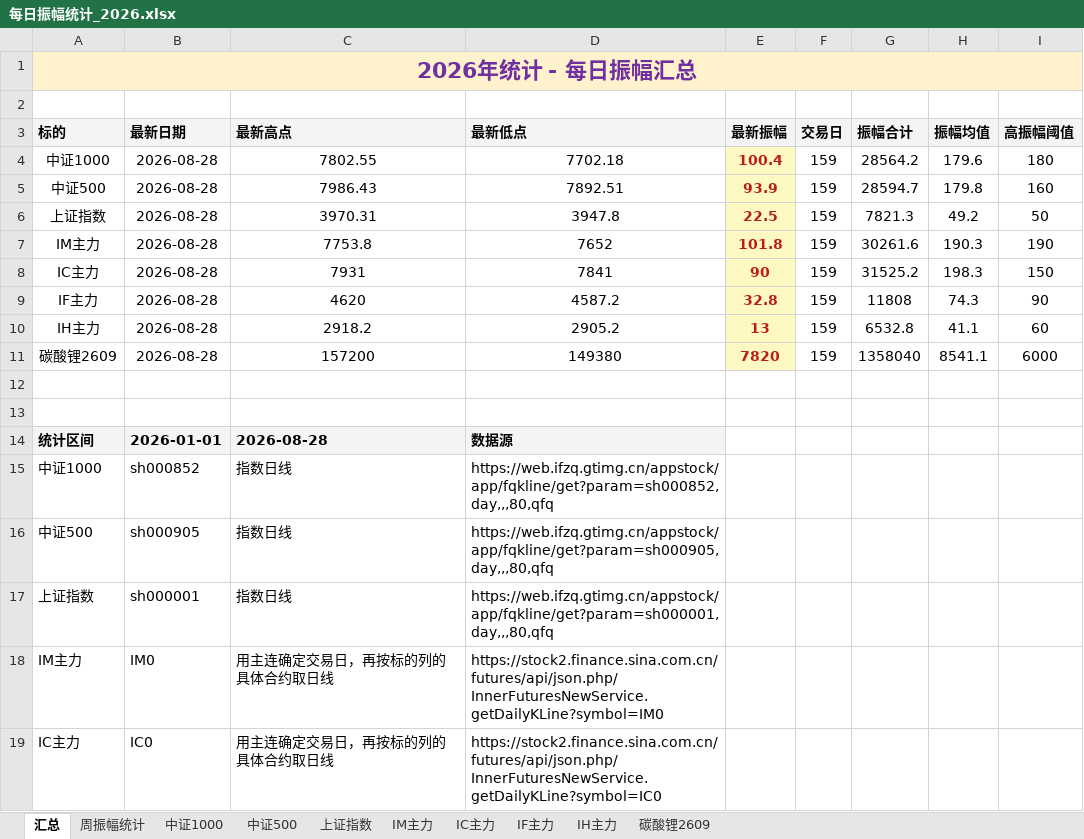
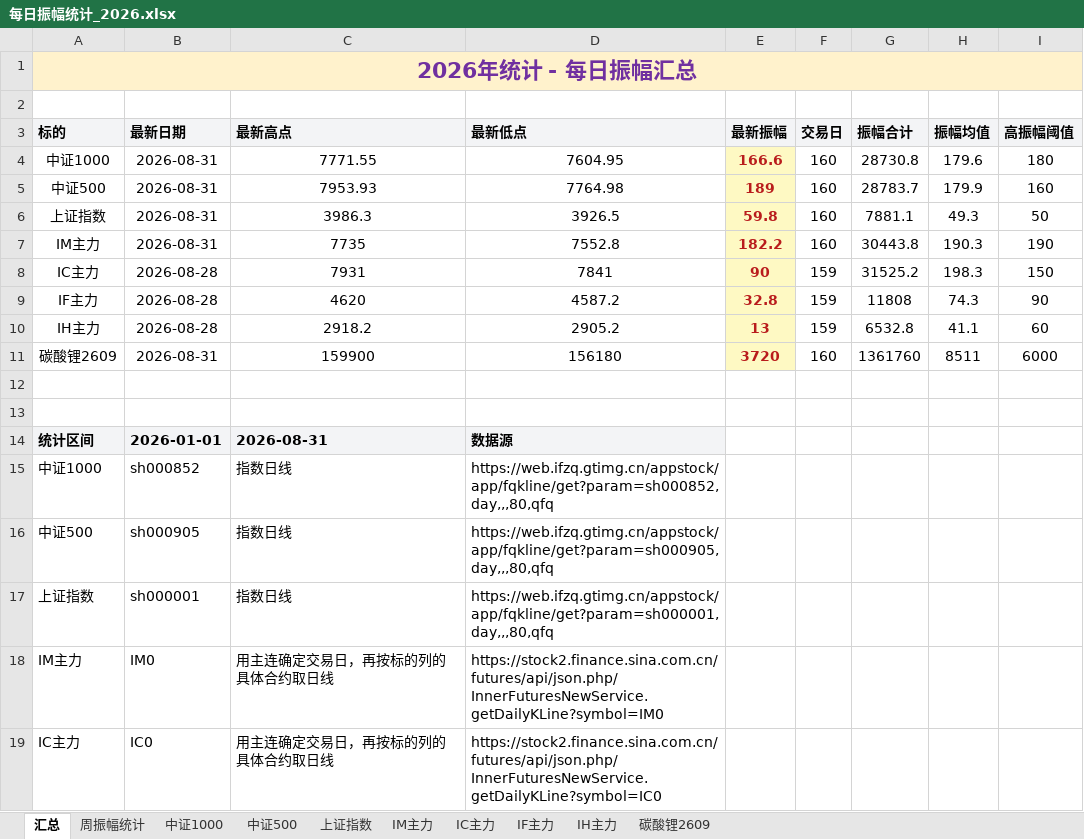
Before and after one commit to iputao-design/futures-amplitude-web, an Excel workbook: 每日振幅统计_2026.xlsx, sheet 汇总, drawn as a sheet; only a part is shown; values as stored, in another font and other column widths than the file's, no borders; removed rows and columns are numbered as before the commit, all else as after; the diff names each change by its address in the sheet, - before the commit and + after, or states it on an @@ line.

```diff
--- a/每日振幅统计_2026.xlsx (sheet 汇总)
+++ b/每日振幅统计_2026.xlsx (sheet 汇总)
-B4 (最新日期): 2026-08-28
+B4 (最新日期): 2026-08-31
-C4 (最新高点): 7802.55
+C4 (最新高点): 7771.55
-D4 (最新低点): 7702.18
+D4 (最新低点): 7604.95
-E4 (最新振幅): 100.4
+E4 (最新振幅): 166.6
-F4 (交易日): 159
+F4 (交易日): 160
-G4 (振幅合计): 28564.2
+G4 (振幅合计): 28730.8
-row 5: 中证500 | 2026-08-28 | 7986.43 | 7892.51 | 93.9 | 159 | 28594.7 | 179.8 | 160
-row 6: 上证指数 | 2026-08-28 | 3970.31 | 3947.8 | 22.5 | 159 | 7821.3 | 49.2 | 50
+row 5: 中证500 | 2026-08-31 | 7953.93 | 7764.98 | 189 | 160 | 28783.7 | 179.9 | 160
+row 6: 上证指数 | 2026-08-31 | 3986.3 | 3926.5 | 59.8 | 160 | 7881.1 | 49.3 | 50
-B7 (最新日期): 2026-08-28
+B7 (最新日期): 2026-08-31
-C7 (最新高点): 7753.8
+C7 (最新高点): 7735
-D7 (最新低点): 7652
+D7 (最新低点): 7552.8
-E7 (最新振幅): 101.8
+E7 (最新振幅): 182.2
-F7 (交易日): 159
+F7 (交易日): 160
-G7 (振幅合计): 30261.6
+G7 (振幅合计): 30443.8
-row 11: 碳酸锂2609 | 2026-08-28 | 157200 | 149380 | 7820 | 159 | 1358040 | 8541.1 | 6000
+row 11: 碳酸锂2609 | 2026-08-31 | 159900 | 156180 | 3720 | 160 | 1361760 | 8511 | 6000
-C14 (最新高点): 2026-08-28
+C14 (最新高点): 2026-08-31
```
Also changed, not shown: sheet 周振幅统计, sheet IM主力, sheet 碳酸锂2609, sheet 中证500, sheet 中证1000, sheet 上证指数, formulas that keep their value, 每日振幅统计.xlsx, 5 other files.
